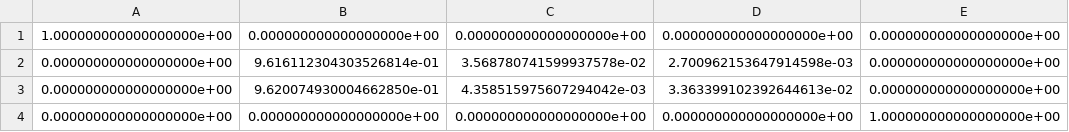
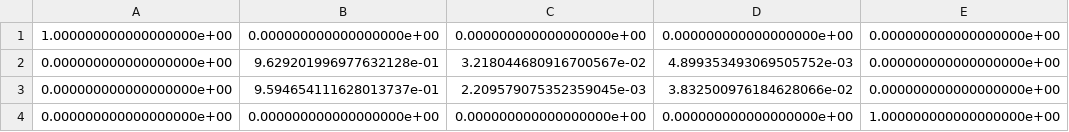
Before and after one commit to pkaleta/baum-welch, a CSV file: params/emission_prob.0.csv, drawn as a sheet.

```diff
--- a/params/emission_prob.0.csv
+++ b/params/emission_prob.0.csv
@@ -1,4 +1,4 @@
 1.000000000000000000e+00,0.000000000000000000e+00,0.000000000000000000e+00,0.000000000000000000e+00,0.000000000000000000e+00
-0.000000000000000000e+00,9.616112304303526814e-01,3.568780741599937578e-02,2.700962153647914598e-03,0.000000000000000000e+00
-0.000000000000000000e+00,9.620074930004662850e-01,4.358515975607294042e-03,3.363399102392644613e-02,0.000000000000000000e+00
+0.000000000000000000e+00,9.629201996977632128e-01,3.218044680916700567e-02,4.899353493069505752e-03,0.000000000000000000e+00
+0.000000000000000000e+00,9.594654111628013737e-01,2.209579075352359045e-03,3.832500976184628066e-02,0.000000000000000000e+00
 0.000000000000000000e+00,0.000000000000000000e+00,0.000000000000000000e+00,0.000000000000000000e+00,1.000000000000000000e+00
```
Also changed, not shown: params/transition_prob.0.csv, 3 other files.
